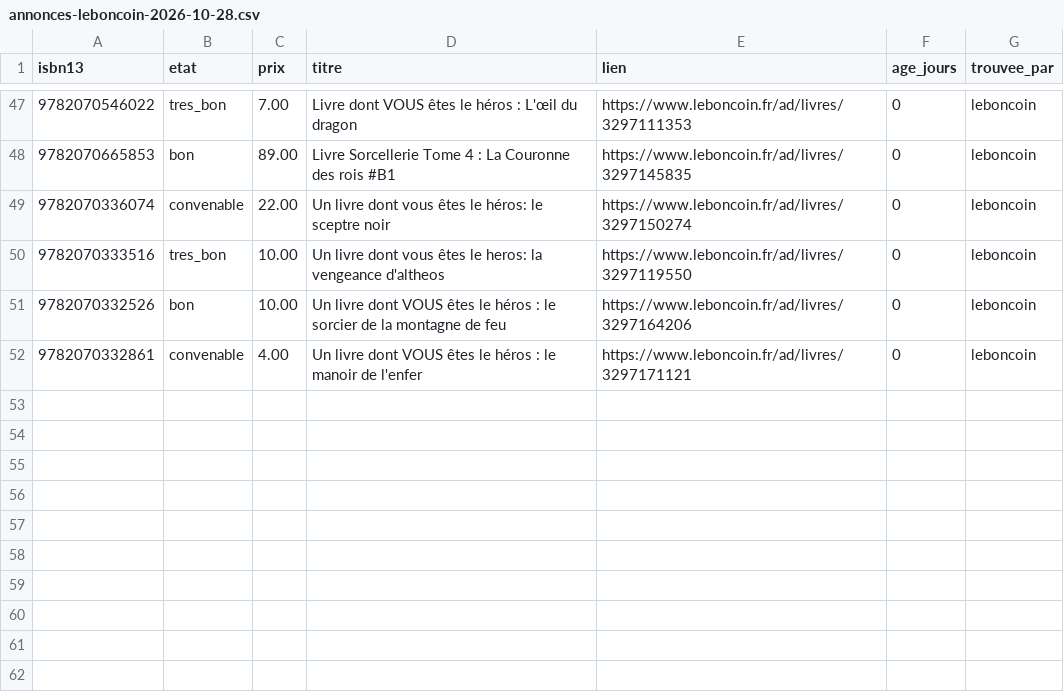
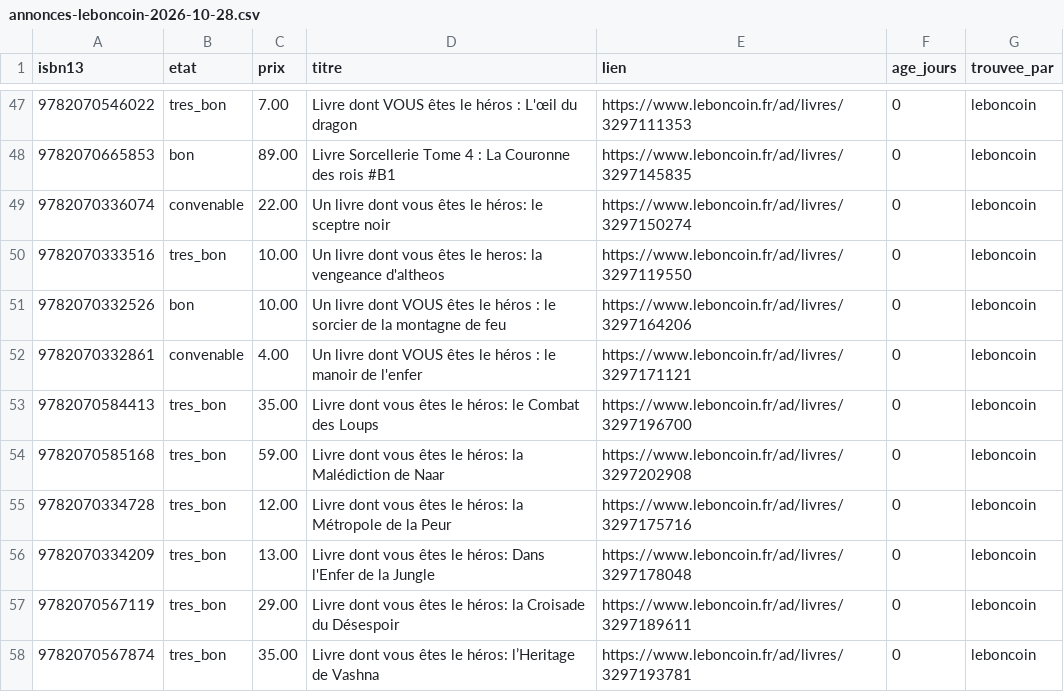
Before and after one commit to loliba92/LDVELH, a CSV file: data/raw/occasion/annonces-leboncoin-2026-10-28.csv, drawn as a sheet; only a part is shown, gaps mark what is left out; the diff names each change by its address in the sheet, - before the commit and + after, or states it on an @@ line.

Commit message:
Relevé Leboncoin (issue 295)

```diff
--- a/data/raw/occasion/annonces-leboncoin-2026-10-28.csv
+++ b/data/raw/occasion/annonces-leboncoin-2026-10-28.csv
+row 53: 9782070584413 | tres_bon | 35.00 | Livre dont vous êtes le héros: le Combat des Loups | https://www.leboncoin.fr/ad/livres/3297196700 | 0 | leboncoin
+row 54: 9782070585168 | tres_bon | 59.00 | Livre dont vous êtes le héros: la Malédiction de Naar | https://www.leboncoin.fr/ad/livres/3297202908 | 0 | leboncoin
+row 55: 9782070334728 | tres_bon | 12.00 | Livre dont vous êtes le héros: la Métropole de la Peur | https://www.leboncoin.fr/ad/livres/3297175716 | 0 | leboncoin
+row 56: 9782070334209 | tres_bon | 13.00 | Livre dont vous êtes le héros: Dans l'Enfer de la Jungle | https://www.leboncoin.fr/ad/livres/3297178048 | 0 | leboncoin
+row 57: 9782070567119 | tres_bon | 29.00 | Livre dont vous êtes le héros: la Croisade du Désespoir | https://www.leboncoin.fr/ad/livres/3297189611 | 0 | leboncoin
+row 58: 9782070567874 | tres_bon | 35.00 | Livre dont vous êtes le héros: l’Heritage de Vashna | https://www.leboncoin.fr/ad/livres/3297193781 | 0 | leboncoin
```
Also changed, not shown: data/raw/occasion/leboncoin-2026-10-28.csv, 10 other files.
